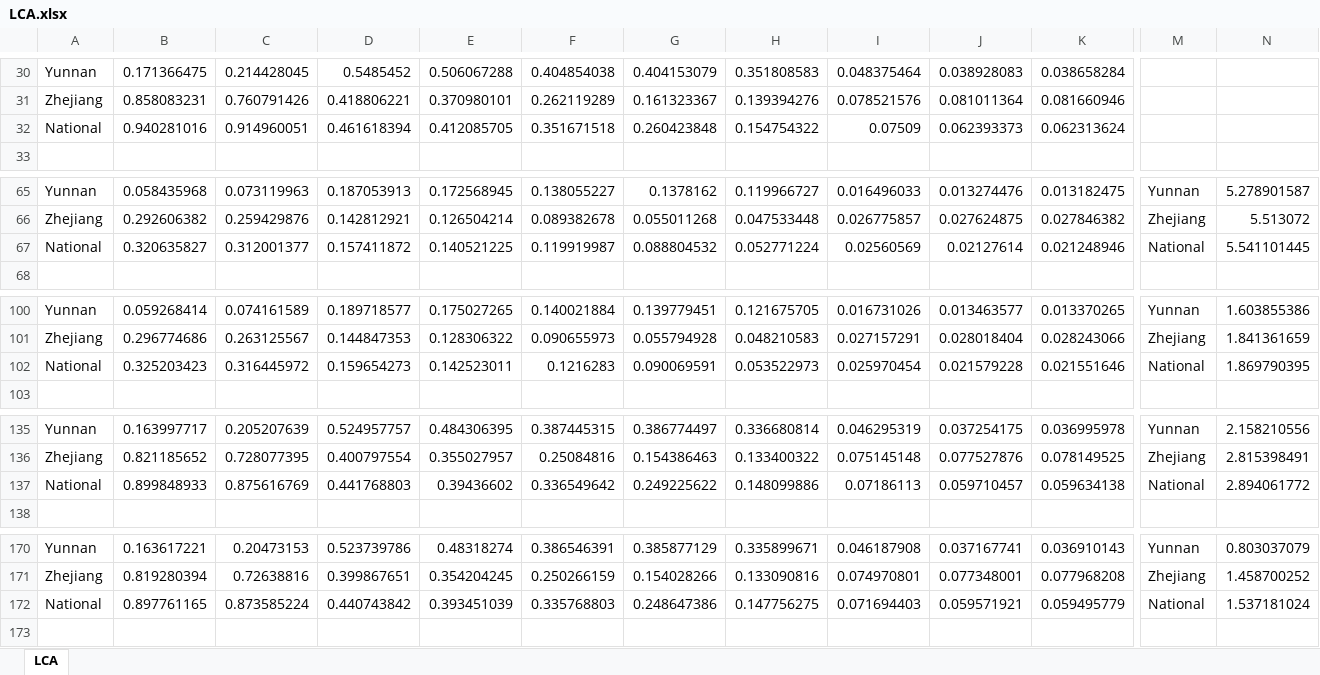
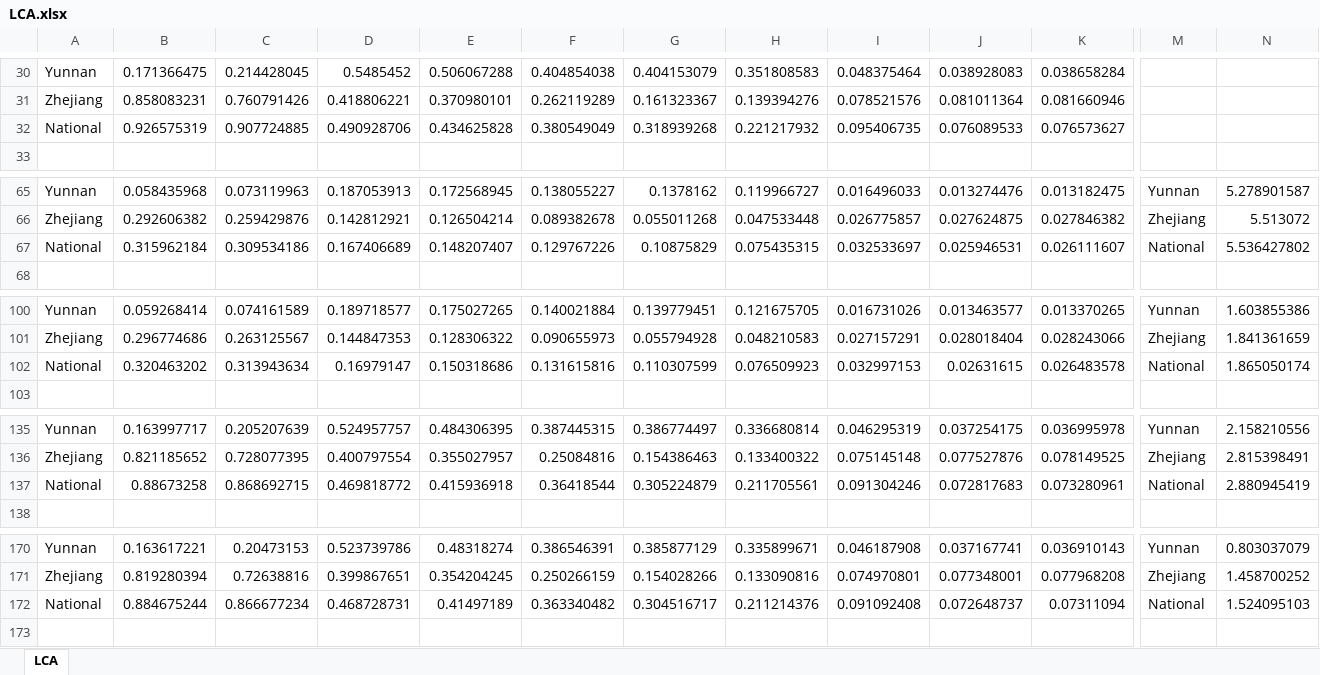
Before and after one commit to summersqh/Ammonia, an Excel workbook: 2 LCA/LCA.xlsx, sheet LCA, drawn as a sheet; only a part is shown, gaps mark what is left out; values as stored, in another font and other column widths than the file's, no borders; removed rows and columns are numbered as before the commit, all else as after; rows hold the shown columns only; the diff names each change by its address in the sheet, - before the commit and + after, or states it on an @@ line.

Commit message:
Update LCA.xlsx

```diff
--- a/2 LCA/LCA.xlsx (sheet LCA)
+++ b/2 LCA/LCA.xlsx (sheet LCA)
-row 32: National | 0.940281016 | 0.914960051 | 0.461618394 | 0.412085705 | 0.351671518 | 0.260423848 | 0.154754322 | 0.07509 | 0.062393373 | 0.062313624
+row 32: National | 0.926575319 | 0.907724885 | 0.490928706 | 0.434625828 | 0.380549049 | 0.318939268 | 0.221217932 | 0.095406735 | 0.076089533 | 0.076573627
-row 67: National | 0.320635827 | 0.312001377 | 0.157411872 | 0.140521225 | 0.119919987 | 0.088804532 | 0.052771224 | 0.02560569 | 0.02127614 | 0.021248946 | National | 5.541101445
+row 67: National | 0.315962184 | 0.309534186 | 0.167406689 | 0.148207407 | 0.129767226 | 0.10875829 | 0.075435315 | 0.032533697 | 0.025946531 | 0.026111607 | National | 5.536427802
-row 102: National | 0.325203423 | 0.316445972 | 0.159654273 | 0.142523011 | 0.1216283 | 0.090069591 | 0.053522973 | 0.025970454 | 0.021579228 | 0.021551646 | National | 1.869790395
+row 102: National | 0.320463202 | 0.313943634 | 0.16979147 | 0.150318686 | 0.131615816 | 0.110307599 | 0.076509923 | 0.032997153 | 0.02631615 | 0.026483578 | National | 1.865050174
-row 137: National | 0.899848933 | 0.875616769 | 0.441768803 | 0.39436602 | 0.336549642 | 0.249225622 | 0.148099886 | 0.07186113 | 0.059710457 | 0.059634138 | National | 2.894061772
+row 137: National | 0.88673258 | 0.868692715 | 0.469818772 | 0.415936918 | 0.36418544 | 0.305224879 | 0.211705561 | 0.091304246 | 0.072817683 | 0.073280961 | National | 2.880945419
-row 172: National | 0.897761165 | 0.873585224 | 0.440743842 | 0.393451039 | 0.335768803 | 0.248647386 | 0.147756275 | 0.071694403 | 0.059571921 | 0.059495779 | National | 1.537181024
+row 172: National | 0.884675244 | 0.866677234 | 0.468728731 | 0.41497189 | 0.363340482 | 0.304516717 | 0.211214376 | 0.091092408 | 0.072648737 | 0.07311094 | National | 1.524095103
```
